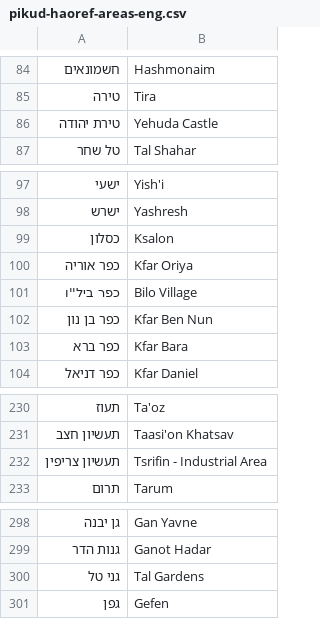
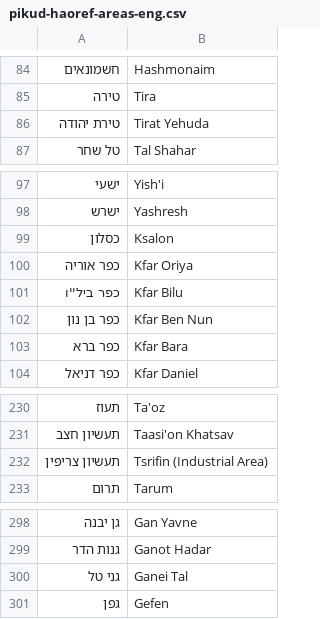
Before and after one commit to amitfin/oref_alert, a CSV file: resources/english-alert-areas/pikud-haoref-areas-eng.csv, drawn as a sheet; only a part is shown, gaps mark what is left out; the diff covers the shown part only; the diff names each change by its address in the sheet, - before the commit and + after, or states it on an @@ line.

```diff
--- a/resources/english-alert-areas/pikud-haoref-areas-eng.csv
+++ b/resources/english-alert-areas/pikud-haoref-areas-eng.csv
-B86: Yehuda Castle
+B86: Tirat Yehuda
-B101: Bilo Village
+B101: Kfar Bilu
-B232: Tsrifin - Industrial Area
+B232: Tsrifin (Industrial Area)
-B300: Tal Gardens
+B300: Ganei Tal
```
Also changed, not shown: 19 edited cells elsewhere in this file, 2 other files.
